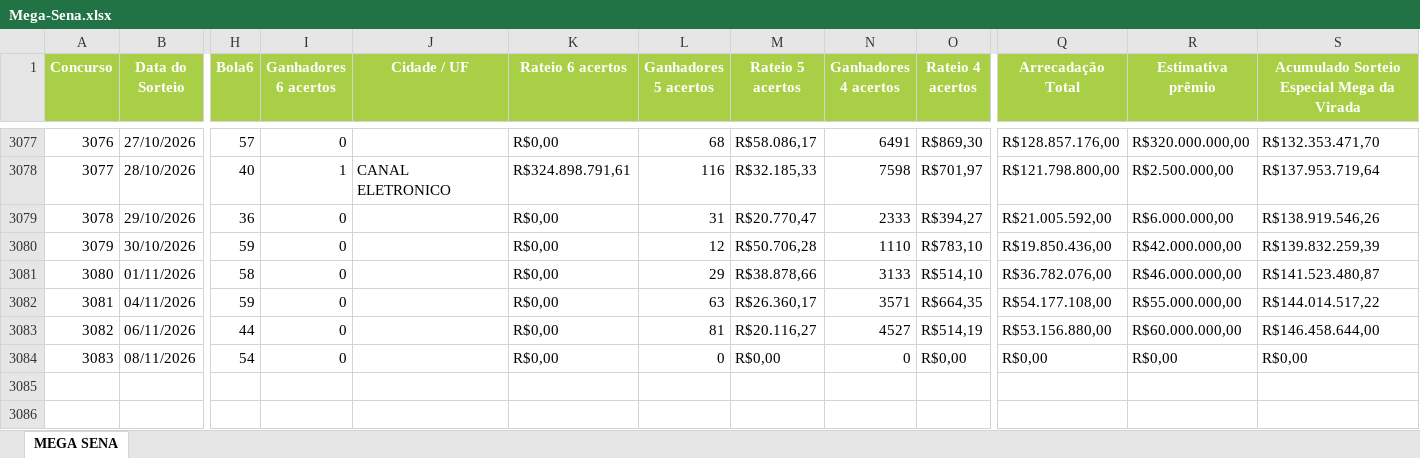
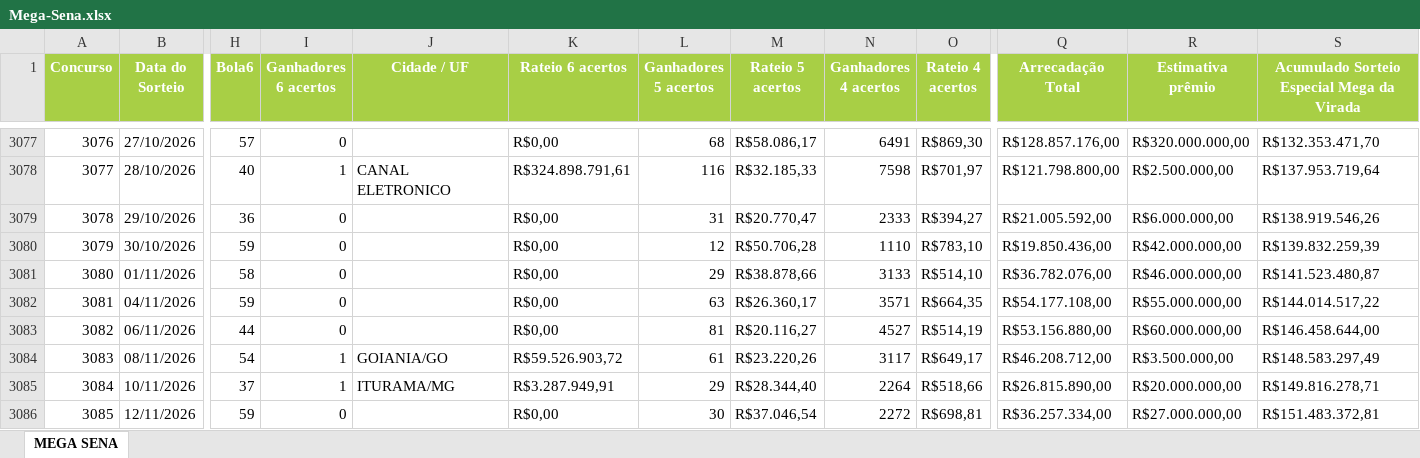
Before and after one commit to gabrielsguilherme/lottery-dashboard, an Excel workbook: data/Mega-Sena.xlsx, sheet MEGA SENA, drawn as a sheet; only a part is shown, gaps mark what is left out; values as stored, in another font and other column widths than the file's, no borders; rows hold the shown columns only; the diff names each change by its address in the sheet, - before the commit and + after, or states it on an @@ line.

Commit message:
chore: atualiza planilha Mega-Sena (3).xlsx ate o concurso 3085 e referencia no server.js

```diff
--- a/data/Mega-Sena.xlsx (sheet MEGA SENA)
+++ b/data/Mega-Sena.xlsx (sheet MEGA SENA)
-I3084 (Ganhadores 6 acertos): 0
+I3084 (Ganhadores 6 acertos): 1
-J3084 (Cidade / UF): (empty)
+J3084 (Cidade / UF): GOIANIA/GO
-K3084 (Rateio 6 acertos): R$0,00
+K3084 (Rateio 6 acertos): R$59.526.903,72
-L3084 (Ganhadores 5 acertos): 0
+L3084 (Ganhadores 5 acertos): 61
-M3084 (Rateio 5 acertos): R$0,00
+M3084 (Rateio 5 acertos): R$23.220,26
-N3084 (Ganhadores 4 acertos): 0
+N3084 (Ganhadores 4 acertos): 3117
-O3084 (Rateio 4 acertos): R$0,00
+O3084 (Rateio 4 acertos): R$649,17
-Q3084 (Arrecadação Total): R$0,00
+Q3084 (Arrecadação Total): R$46.208.712,00
-R3084 (Estimativa prêmio): R$0,00
+R3084 (Estimativa prêmio): R$3.500.000,00
-S3084: R$0,00
+S3084: R$148.583.297,49
+row 3085: 3084 | 10/11/2026 | 37 | 1 | ITURAMA/MG | R$3.287.949,91 | 29 | R$28.344,40 | 2264 | R$518,66 | R$26.815.890,00 | R$20.000.000,00 | R$149.816.278,71
+row 3086: 3085 | 12/11/2026 | 59 | 0 |  | R$0,00 | 30 | R$37.046,54 | 2272 | R$698,81 | R$36.257.334,00 | R$27.000.000,00 | R$151.483.372,81
```
Also changed, not shown: 2 other files.
